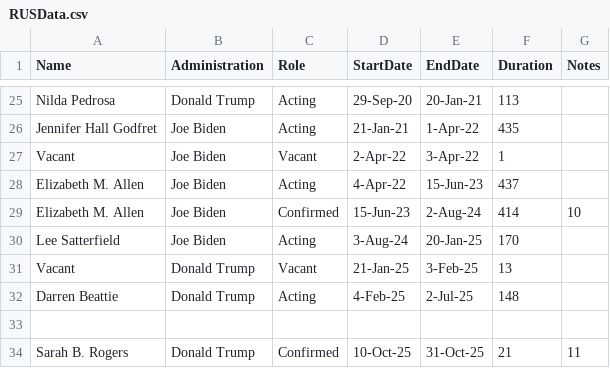
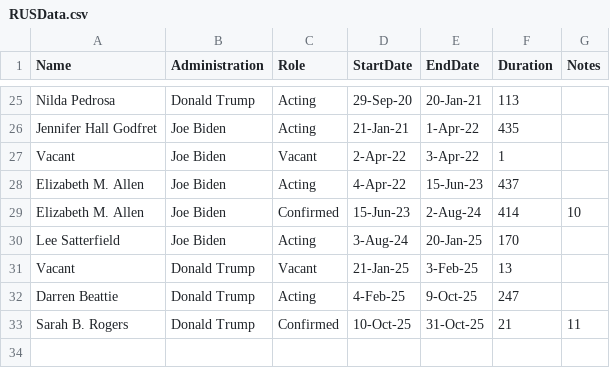
Before and after one commit to esevin/esevin.github.io, a CSV file: files/RUSData.csv, drawn as a sheet; only a part is shown, gaps mark what is left out.

Commit message:
Update RUSData.csv

```diff
--- a/files/RUSData.csv
+++ b/files/RUSData.csv
@@ -31,4 +31,3 @@ Lee Satterfield,Joe Biden,Acting,3-Aug-24,20-Jan-25,170,
 Vacant,Donald Trump,Vacant,21-Jan-25,3-Feb-25,13,
-Darren Beattie,Donald Trump,Acting,4-Feb-25,2-Jul-25,148,
-
+Darren Beattie,Donald Trump,Acting,4-Feb-25,9-Oct-25,247,
 Sarah B. Rogers,Donald Trump,Confirmed,10-Oct-25,31-Oct-25,21,11
```
